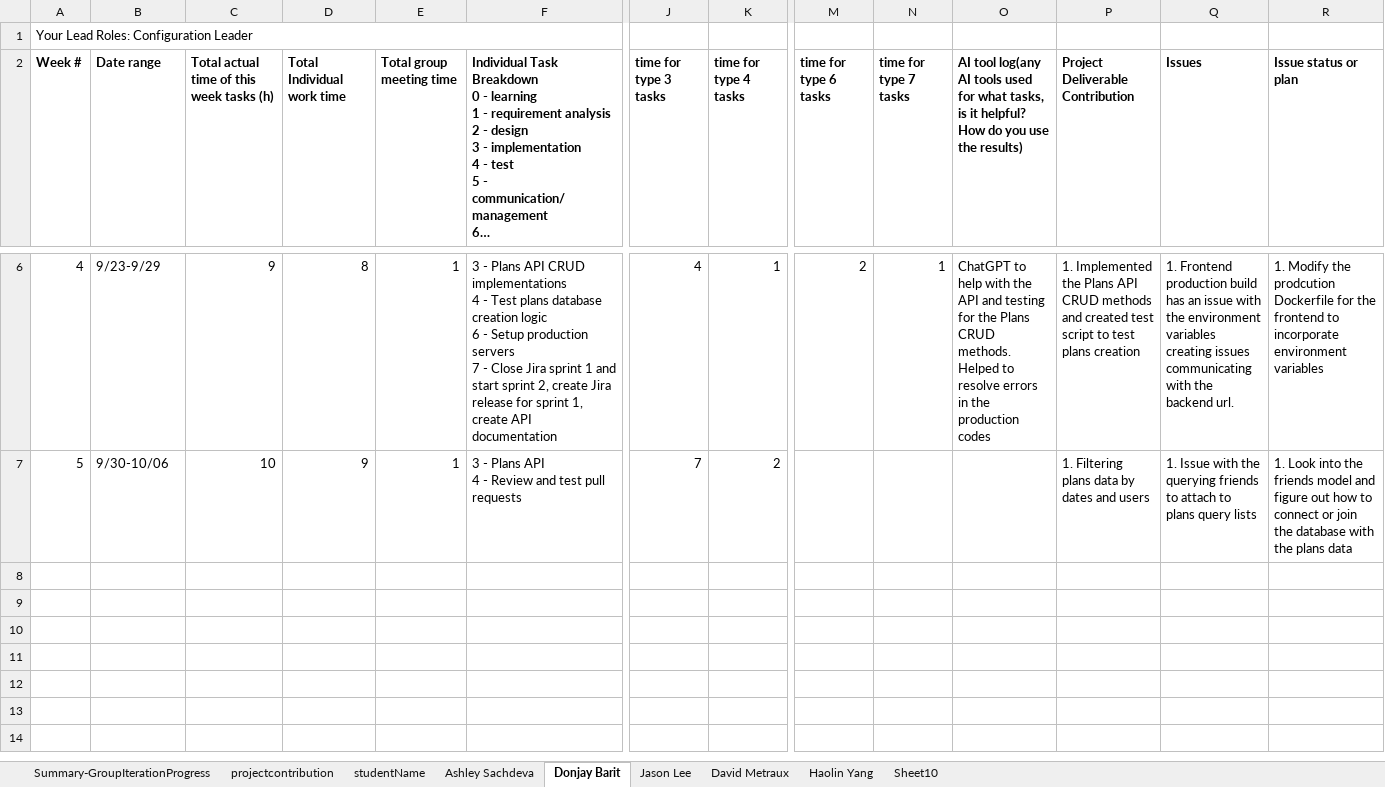
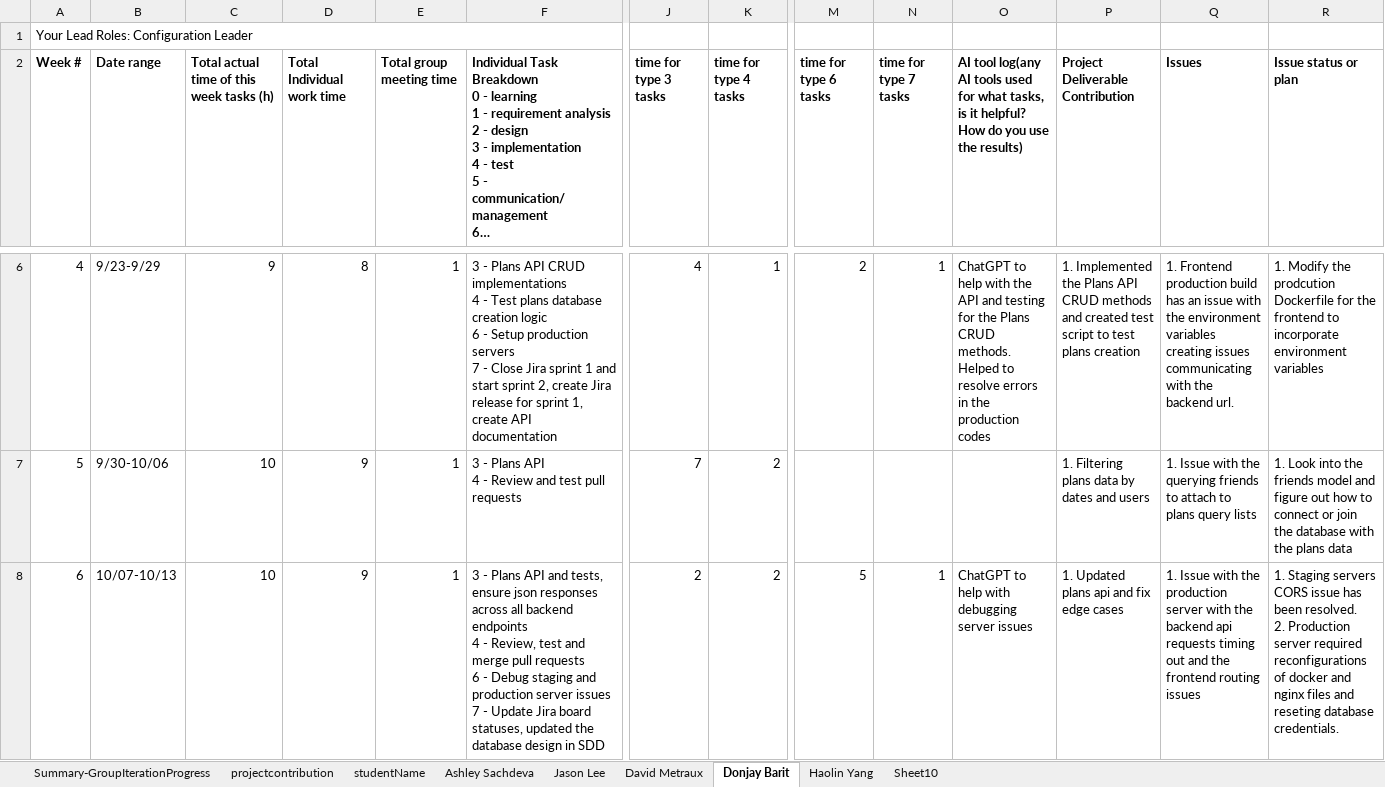
Before and after one commit to BUMETCS673/cs673olf25project-cs673olf25_team3, an Excel workbook: doc/CS673_progressreport_team3.xlsx, sheet Donjay Barit, drawn as a sheet; only a part is shown, gaps mark what is left out; long unchanged cells end in …; values as stored, in another font and other column widths than the file's, no borders; charts and pictures not drawn; rows hold the shown columns only; ↵ is a line break in a cell; the diff names each change by its address in the sheet, - before the commit and + after, or states it on an @@ line.

```diff
--- a/doc/CS673_progressreport_team3.xlsx (sheet Donjay Barit)
+++ b/doc/CS673_progressreport_team3.xlsx (sheet Donjay Barit)
@@ sheet tab order changed: Summary-GroupIterationProgress | projectcontribution | studentName | Ashley Sachdeva | Jason Lee | David Metraux | Donjay Barit | Haolin Yang | Sheet10 @@
+row 8: 6 | 10/07-10/13 | 10 | 9 | 1 | 3 - Plans API and tests, ensure json responses across all backend endpoints ↵ 4 - Review, test and merge pull requests ↵ 6 - Debug staging and production server issues ↵ 7 - Update Jira board statuses, updated the database design in SDD | 2 | 2 | 5 | 1 | ChatGPT to help with debugging server issues | 1. Updated plans api and fix edge cases | 1. Issue with the production server with the backend api requests timing out and the frontend routing issues | 1. Staging servers CORS issue has been resolved. ↵ 2. Production server required reconfigurations of docker and nginx files and reseting database credentials.
```
Also changed, not shown: sheet projectcontribution, sheet Summary-GroupIterationProgress, sheet Jason Lee, sheet Ashley Sachdeva, sheet Haolin Yang, sheet David Metraux, doc/CS673_SPPP_RiskManagement_team3.xlsx, 7 other files.
